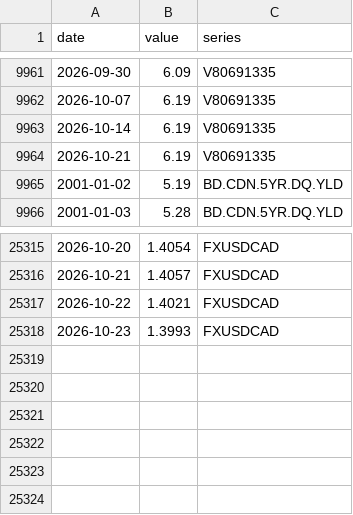
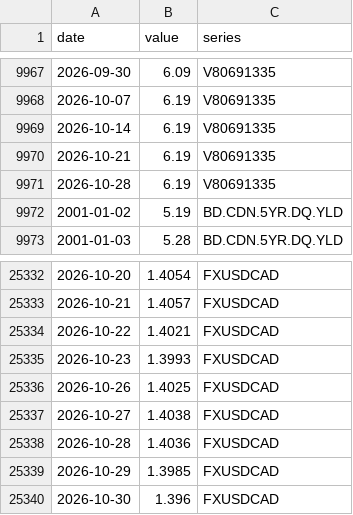
Before and after one commit to vineetbasantani1/canada-property-finance-data, a CSV file: data/boc/boc_rates.csv, drawn as a sheet; only a part is shown, gaps mark what is left out; the diff covers the shown part only.

```diff
--- a/data/boc/boc_rates.csv
+++ b/data/boc/boc_rates.csv
@@ -9964,2 +9970,3 @@ date,value,series
 2026-10-21,6.19,V80691335
+2026-10-28,6.19,V80691335
 2001-01-02,5.19,BD.CDN.5YR.DQ.YLD
@@ -25318 +25335,6 @@ date,value,series
 2026-10-23,1.3993,FXUSDCAD
+2026-10-26,1.4025,FXUSDCAD
+2026-10-27,1.4038,FXUSDCAD
+2026-10-28,1.4036,FXUSDCAD
+2026-10-29,1.3985,FXUSDCAD
+2026-10-30,1.396,FXUSDCAD
```
Also changed, not shown: 16 added rows elsewhere in this file, 6 other files.
